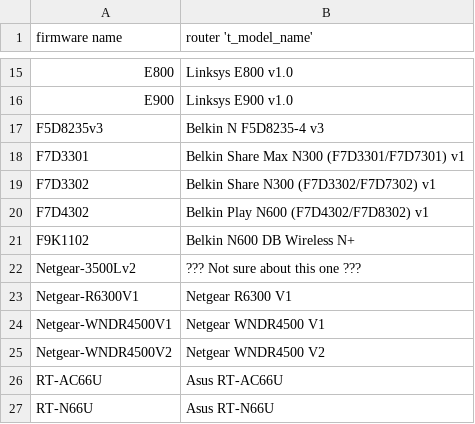
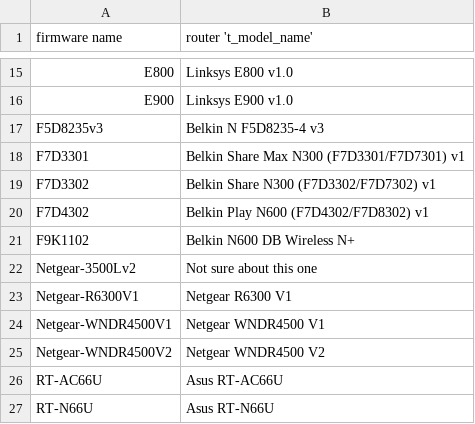
Before and after one commit to HommeOursPorc/ftup, a CSV file: targets_mips.csv, drawn as a sheet; only a part is shown, gaps mark what is left out.

Commit message:
Fix comment in targets_mips.csv for Netgear-3500Lv2

```diff
--- a/targets_mips.csv
+++ b/targets_mips.csv
@@ -21,3 +21,3 @@ F7D4302,Belkin Play N600 (F7D4302/F7D8302) v1
 F9K1102,Belkin N600 DB Wireless N+
-Netgear-3500Lv2,??? Not sure about this one ???
+Netgear-3500Lv2, Not sure about this one
 Netgear-R6300V1,Netgear R6300 V1
```
